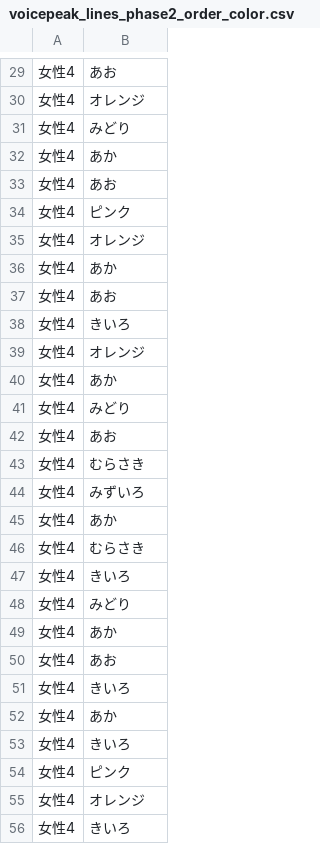
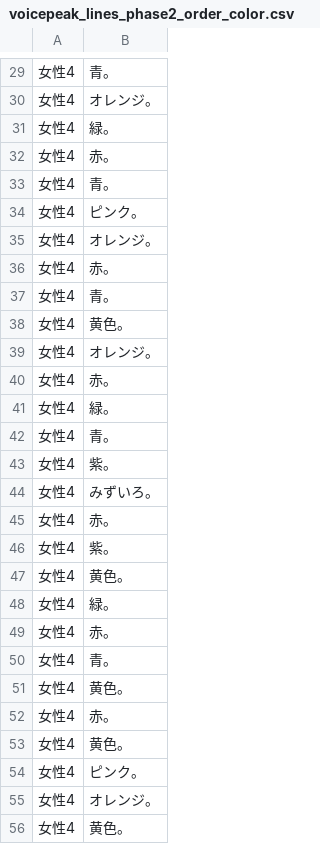
Before and after one commit to NautilusDW/pono-asobiba-app, a CSV file: tools/voicepeak/voicepeak_lines_phase2_order_color.csv, drawn as a sheet; only a part is shown, gaps mark what is left out; the diff covers the shown part only.

```diff
--- a/tools/voicepeak/voicepeak_lines_phase2_order_color.csv
+++ b/tools/voicepeak/voicepeak_lines_phase2_order_color.csv
@@ -29,28 +29,28 @@
-女性4,あお
-女性4,オレンジ
-女性4,みどり
-女性4,あか
-女性4,あお
-女性4,ピンク
-女性4,オレンジ
-女性4,あか
-女性4,あお
-女性4,きいろ
-女性4,オレンジ
-女性4,あか
-女性4,みどり
-女性4,あお
-女性4,むらさき
-女性4,みずいろ
-女性4,あか
-女性4,むらさき
-女性4,きいろ
-女性4,みどり
-女性4,あか
-女性4,あお
-女性4,きいろ
-女性4,あか
-女性4,きいろ
-女性4,ピンク
-女性4,オレンジ
-女性4,きいろ
+女性4,青。
+女性4,オレンジ。
+女性4,緑。
+女性4,赤。
+女性4,青。
+女性4,ピンク。
+女性4,オレンジ。
+女性4,赤。
+女性4,青。
+女性4,黄色。
+女性4,オレンジ。
+女性4,赤。
+女性4,緑。
+女性4,青。
+女性4,紫。
+女性4,みずいろ。
+女性4,赤。
+女性4,紫。
+女性4,黄色。
+女性4,緑。
+女性4,赤。
+女性4,青。
+女性4,黄色。
+女性4,赤。
+女性4,黄色。
+女性4,ピンク。
+女性4,オレンジ。
+女性4,黄色。
```
Also changed, not shown: 44 edited cells elsewhere in this file, 3 other files.
